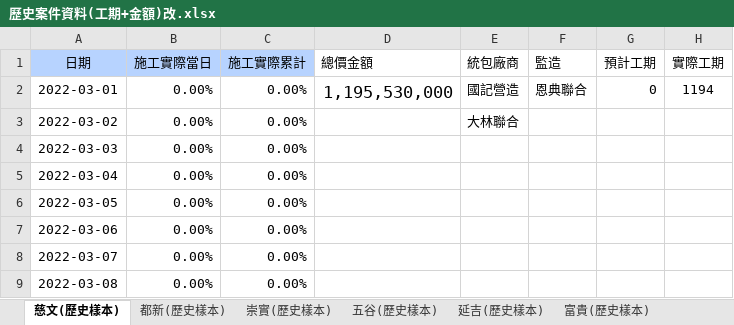
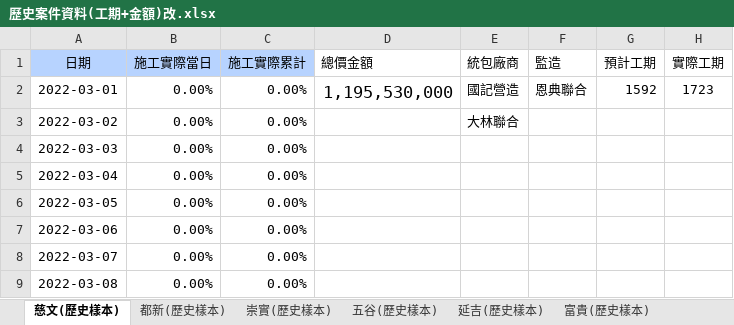
Before and after one commit to paulkuo164/project-prediction-tool-Test-, an Excel workbook: 歷史案件資料(工期+金額)改.xlsx, sheet 慈文(歷史樣本), drawn as a sheet; only a part is shown; values as stored, in another font and other column widths than the file's, no borders; the diff names each change by its address in the sheet, - before the commit and + after, or states it on an @@ line.

```diff
--- a/歷史案件資料(工期+金額)改.xlsx (sheet 慈文(歷史樣本))
+++ b/歷史案件資料(工期+金額)改.xlsx (sheet 慈文(歷史樣本))
-G2 (預計工期): 0
+G2 (預計工期): 1592
-H2 (實際工期): 1194
+H2 (實際工期): 1723
```
Also changed, not shown: sheet 崇實(歷史樣本), sheet 美都安居(歷史樣本), sheet 五谷(歷史樣本), sheet 延吉(歷史樣本), sheet 富貴(歷史樣本), sheet 都新(歷史樣本), 1 more sheet.
